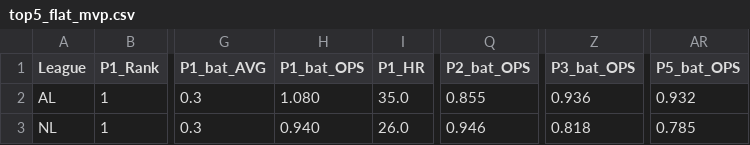
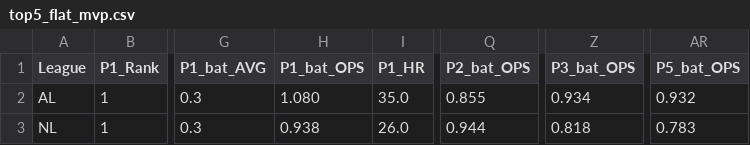
Before and after one commit to jeffwarr4/mlb-awards-predictor, a CSV file: predictions/2026/top5_flat_mvp.csv, drawn as a sheet; only a part is shown, gaps mark what is left out; the diff names each change by its address in the sheet, - before the commit and + after, or states it on an @@ line.

```diff
--- a/predictions/2026/top5_flat_mvp.csv
+++ b/predictions/2026/top5_flat_mvp.csv
-Z2 (P3_bat_OPS): 0.936
+Z2 (P3_bat_OPS): 0.934
-H3 (P1_bat_OPS): 0.940
+H3 (P1_bat_OPS): 0.938
-Q3 (P2_bat_OPS): 0.946
+Q3 (P2_bat_OPS): 0.944
-AR3 (P5_bat_OPS): 0.785
+AR3 (P5_bat_OPS): 0.783
```
Also changed, not shown: predictions/2026/.prev_top10_cy.csv, predictions/2026/chip_data/chip_data_latest.csv, 14 other files.
